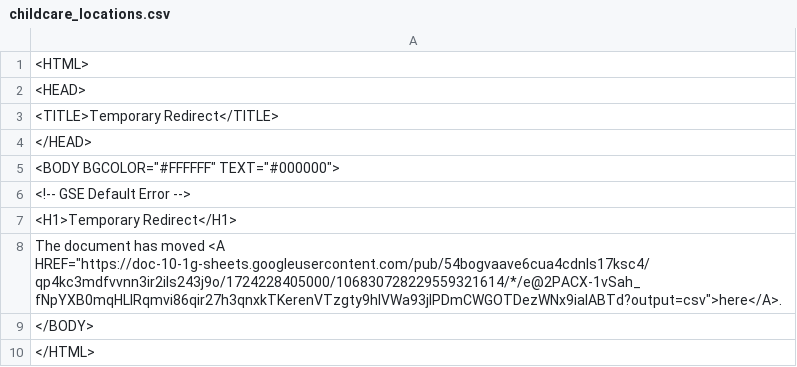
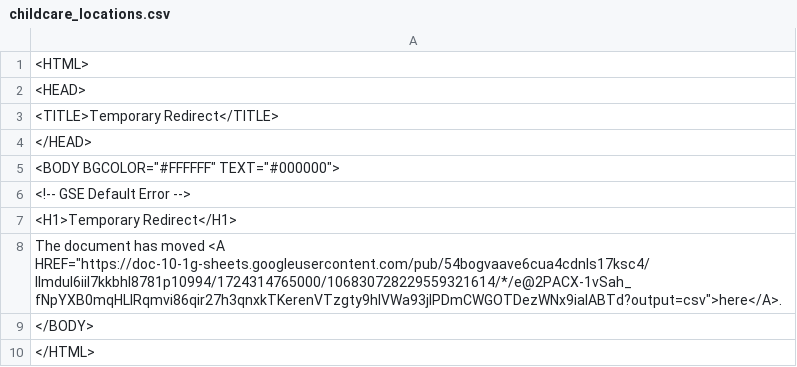
Before and after one commit to Cantaloupe2/github-action-csv-update-demo, a CSV file: data/childcare_locations.csv, drawn as a sheet.

```diff
--- a/data/childcare_locations.csv
+++ b/data/childcare_locations.csv
@@ -7,3 +7,3 @@
 <H1>Temporary Redirect</H1>
-The document has moved <A HREF="https://doc-10-1g-sheets.googleusercontent.com/pub/54bogvaave6cua4cdnls17ksc4/qp4kc3mdfvvnn3ir2ils243j9o/1724228405000/106830728229559321614/*/e@2PACX-1vSah_fNpYXB0mqHLIRqmvi86qir27h3qnxkTKerenVTzgty9hlVWa93jlPDmCWGOTDezWNx9iaIABTd?output=csv">here</A>.
+The document has moved <A HREF="https://doc-10-1g-sheets.googleusercontent.com/pub/54bogvaave6cua4cdnls17ksc4/llmdul6iil7kkbhl8781p10994/1724314765000/106830728229559321614/*/e@2PACX-1vSah_fNpYXB0mqHLIRqmvi86qir27h3qnxkTKerenVTzgty9hlVWa93jlPDmCWGOTDezWNx9iaIABTd?output=csv">here</A>.
 </BODY>
```
